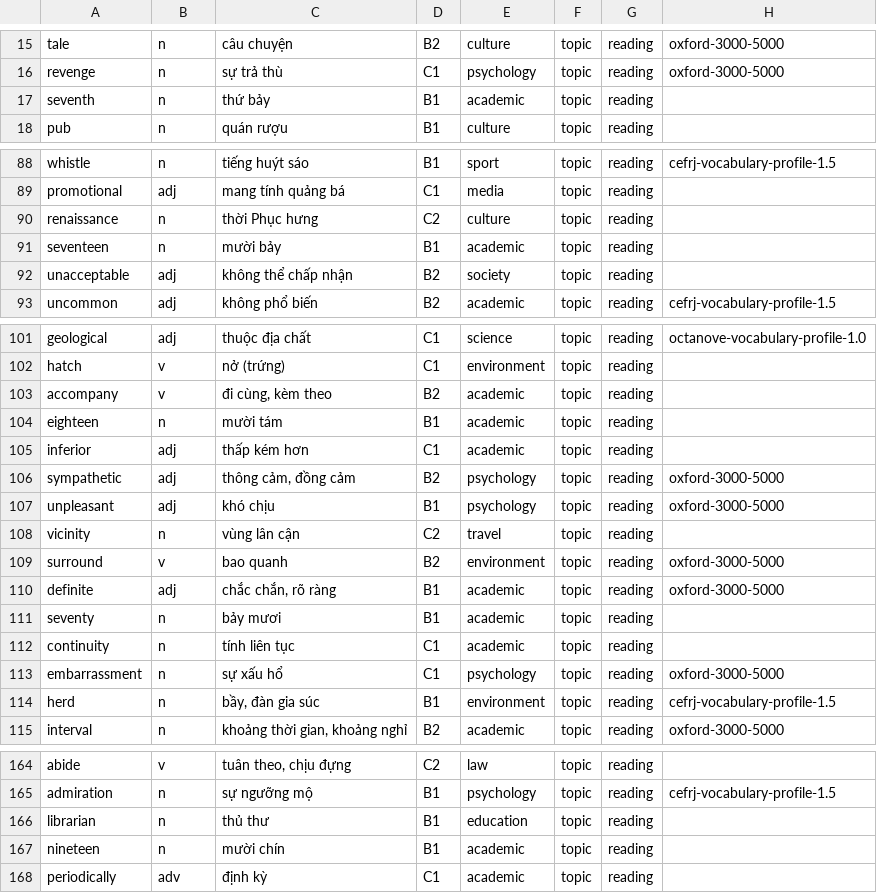
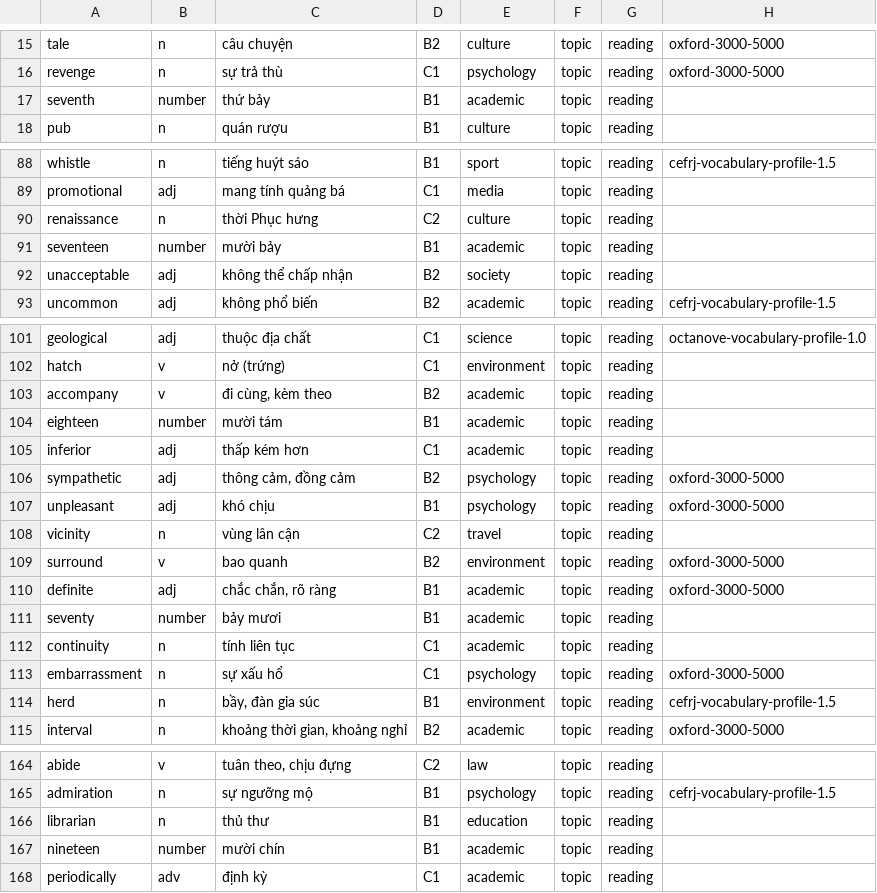
Before and after one commit to coderunknow/Chuyen-Anh, a TSV file: data/vocab-seed/20-corpus-mid.tsv, drawn as a sheet; only a part is shown, gaps mark what is left out; the diff covers the shown part only.

```diff
--- a/data/vocab-seed/20-corpus-mid.tsv
+++ b/data/vocab-seed/20-corpus-mid.tsv
@@ -16,3 +16,3 @@ tale	n	câu chuyện	B2	culture	topic	reading	oxford-3000-5000
 revenge	n	sự trả thù	C1	psychology	topic	reading	oxford-3000-5000
-seventh	n	thứ bảy	B1	academic	topic	reading
+seventh	number	thứ bảy	B1	academic	topic	reading
 pub	n	quán rượu	B1	culture	topic	reading
@@ -90,3 +90,3 @@ promotional	adj	mang tính quảng bá	C1	media	topic	reading
 renaissance	n	thời Phục hưng	C2	culture	topic	reading
-seventeen	n	mười bảy	B1	academic	topic	reading
+seventeen	number	mười bảy	B1	academic	topic	reading
 unacceptable	adj	không thể chấp nhận	B2	society	topic	reading
@@ -103,3 +103,3 @@ hatch	v	nở (trứng)	C1	environment	topic	reading
 accompany	v	đi cùng, kèm theo	B2	academic	topic	reading
-eighteen	n	mười tám	B1	academic	topic	reading
+eighteen	number	mười tám	B1	academic	topic	reading
 inferior	adj	thấp kém hơn	C1	academic	topic	reading
@@ -110,3 +110,3 @@ surround	v	bao quanh	B2	environment	topic	reading	oxford-3000-5000
 definite	adj	chắc chắn, rõ ràng	B1	academic	topic	reading	oxford-3000-5000
-seventy	n	bảy mươi	B1	academic	topic	reading
+seventy	number	bảy mươi	B1	academic	topic	reading
 continuity	n	tính liên tục	C1	academic	topic	reading
@@ -166,3 +166,3 @@ admiration	n	sự ngưỡng mộ	B1	psychology	topic	reading	cefrj-vocabulary-pr
 librarian	n	thủ thư	B1	education	topic	reading
-nineteen	n	mười chín	B1	academic	topic	reading
+nineteen	number	mười chín	B1	academic	topic	reading
 periodically	adv	định kỳ	C1	academic	topic	reading
```
Also changed, not shown: 4 edited cells elsewhere in this file, data/vocab-seed/18-corpus-core.tsv, data/vocab-seed/19-corpus-advanced.tsv, 54 other files.
